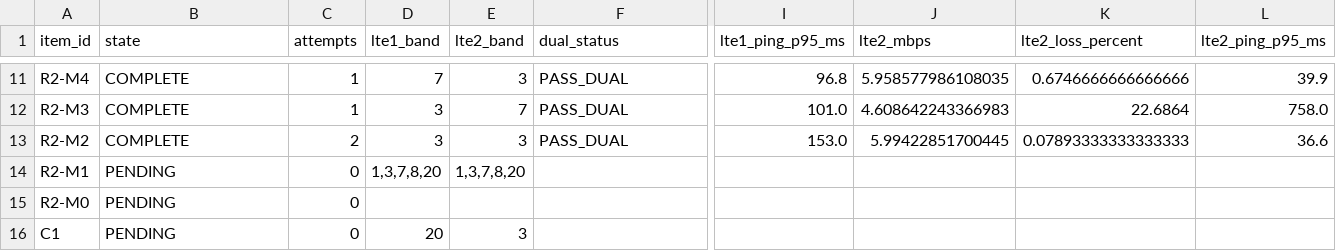
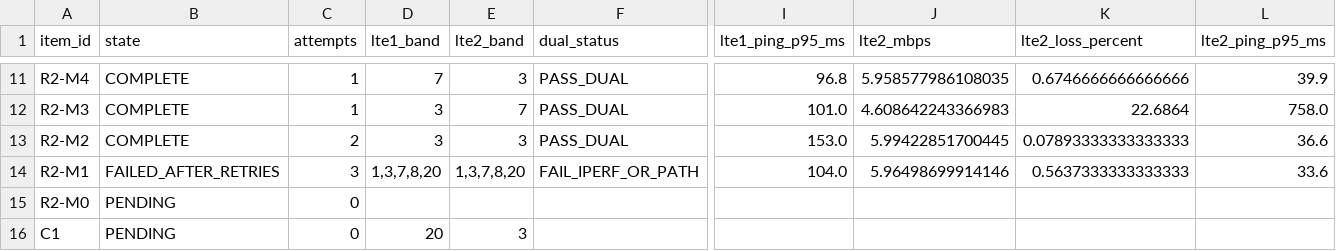
Before and after one commit to madisvorklaev/ltap-lte-testbench, a CSV file: results-public/mixed-lte6-matrix-7.24rc3/matrix_summary.csv, drawn as a sheet; only a part is shown, gaps mark what is left out; the diff names each change by its address in the sheet, - before the commit and + after, or states it on an @@ line.

Commit message:
mixed-lte6: failed R2-M1

```diff
--- a/results-public/mixed-lte6-matrix-7.24rc3/matrix_summary.csv
+++ b/results-public/mixed-lte6-matrix-7.24rc3/matrix_summary.csv
-B14 (state): PENDING
+B14 (state): FAILED_AFTER_RETRIES
-C14 (attempts): 0
+C14 (attempts): 3
-F14 (dual_status): (empty)
+F14 (dual_status): FAIL_IPERF_OR_PATH
-I14 (lte1_ping_p95_ms): (empty)
+I14 (lte1_ping_p95_ms): 104.0
-J14 (lte2_mbps): (empty)
+J14 (lte2_mbps): 5.96498699914146
-K14 (lte2_loss_percent): (empty)
+K14 (lte2_loss_percent): 0.5637333333333333
-L14 (lte2_ping_p95_ms): (empty)
+L14 (lte2_ping_p95_ms): 33.6
```
Also changed, not shown: 14 other files.
